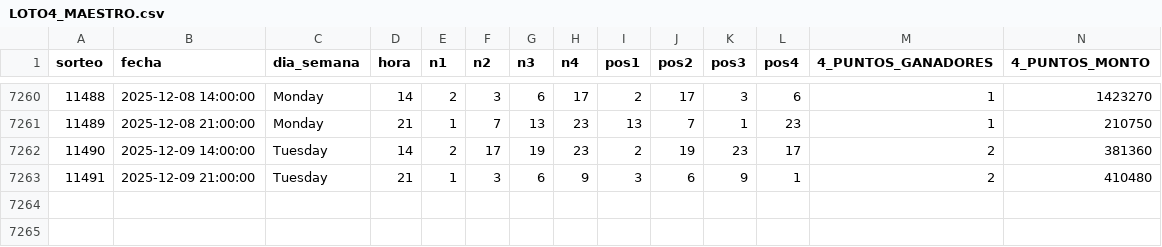
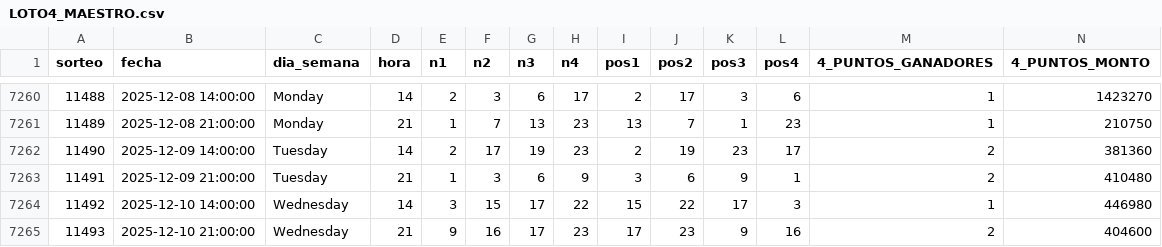
Before and after one commit to GaboAzorin/loto-2025, a CSV file: data/LOTO4_MAESTRO.csv, drawn as a sheet; only a part is shown, gaps mark what is left out; rows hold the shown columns only; the diff names each change by its address in the sheet, - before the commit and + after, or states it on an @@ line.

```diff
--- a/data/LOTO4_MAESTRO.csv
+++ b/data/LOTO4_MAESTRO.csv
+row 7264: 11492 | 2025-12-10 14:00:00 | Wednesday | 14 | 3 | 15 | 17 | 22 | 15 | 22 | 17 | 3 | 1 | 446980
+row 7265: 11493 | 2025-12-10 21:00:00 | Wednesday | 21 | 9 | 16 | 17 | 23 | 17 | 23 | 9 | 16 | 2 | 404600
```
Also changed, not shown: data/LOTO3_MAESTRO.csv, data/RACHA_MAESTRO.csv, 1 other file.
